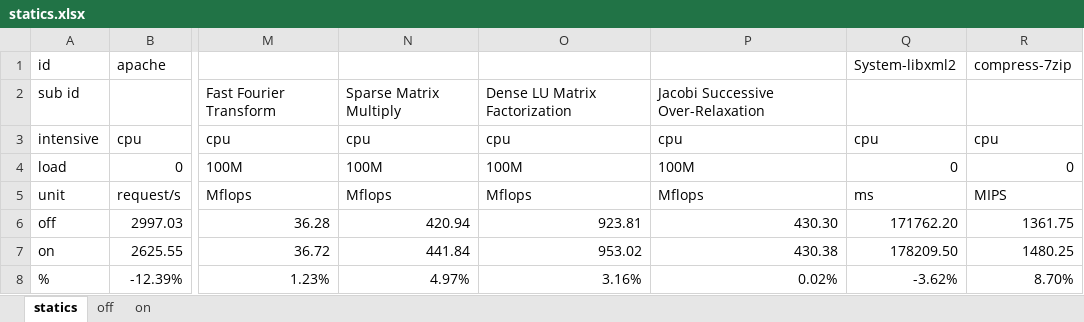
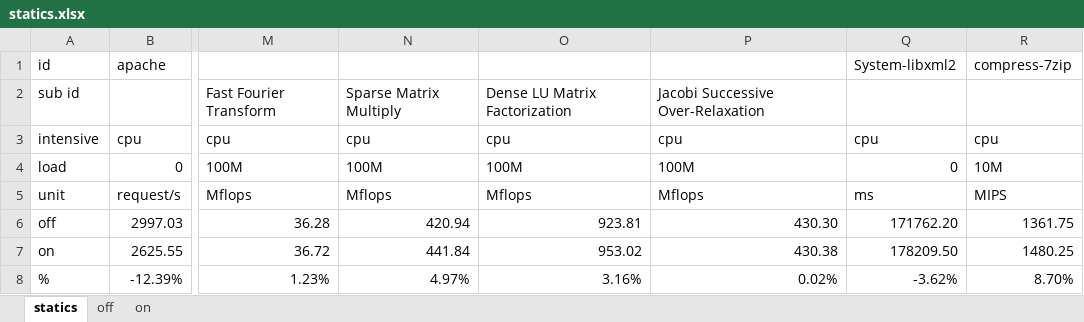
Before and after one commit to wzzhang-HIT/xenmm, an Excel workbook: dataset/4-16/statics.xlsx, sheet statics, drawn as a sheet; only a part is shown, gaps mark what is left out; values as stored, in another font and other column widths than the file's, no borders; the diff names each change by its address in the sheet, - before the commit and + after, or states it on an @@ line.

```diff
--- a/dataset/4-16/statics.xlsx (sheet statics)
+++ b/dataset/4-16/statics.xlsx (sheet statics)
-R4: 0
+R4: 10M
```
Also changed, not shown: 1 other file.
